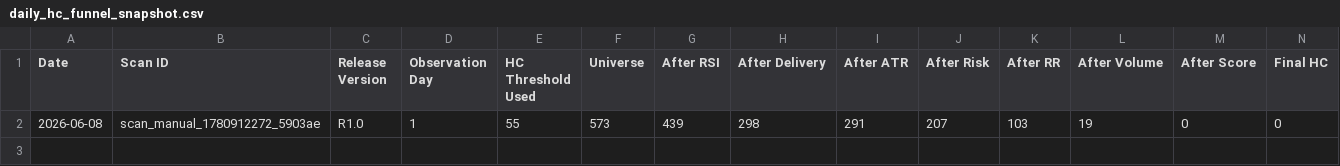
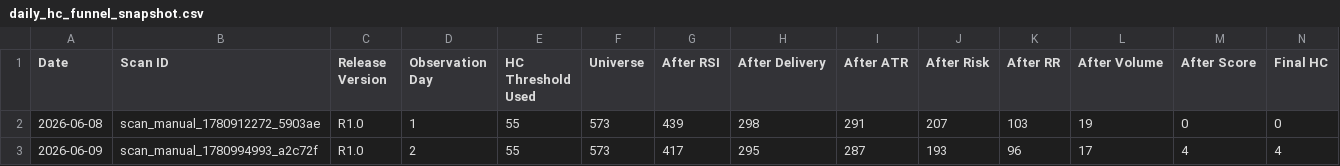
Before and after one commit to Smart-Scanner/AiSmartScanner, a CSV file: release_audits/daily_hc_funnel_snapshot.csv, drawn as a sheet; the diff names each change by its address in the sheet, - before the commit and + after, or states it on an @@ line.

```diff
--- a/release_audits/daily_hc_funnel_snapshot.csv
+++ b/release_audits/daily_hc_funnel_snapshot.csv
+row 3: 2026-06-09 | scan_manual_1780994993_a2c72f | R1.0 | 2 | 55 | 573 | 417 | 295 | 287 | 193 | 96 | 17 | 4 | 4
```
Also changed, not shown: release_audits/daily_release1_snapshot.csv, release_audits/daily_top20_snapshot.csv, 12 other files.
